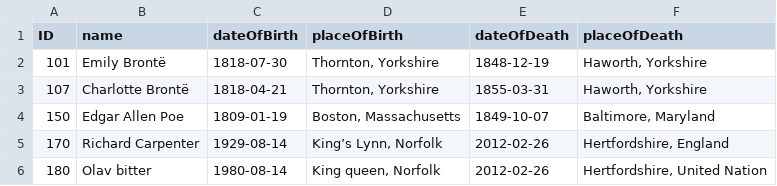
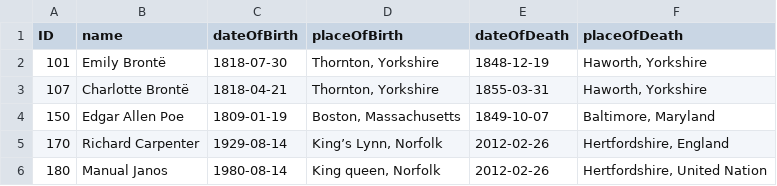
Before and after one commit to SAP-archive/teched2020-DEV267, a CSV file: bookshop/db/data/sap.capire.bookshop-Authors.csv, drawn as a sheet.

```diff
--- a/bookshop/db/data/sap.capire.bookshop-Authors.csv
+++ b/bookshop/db/data/sap.capire.bookshop-Authors.csv
@@ -5,2 +5,2 @@ ID;name;dateOfBirth;placeOfBirth;dateOfDeath;placeOfDeath
 170;Richard Carpenter;1929-08-14;King’s Lynn, Norfolk;2012-02-26;Hertfordshire, England
-180;Olav bitter;1980-08-14;King queen, Norfolk;2012-02-26;Hertfordshire, United Nation
+180;Manual Janos;1980-08-14;King queen, Norfolk;2012-02-26;Hertfordshire, United Nation
```
Also changed, not shown: 1 other file.
